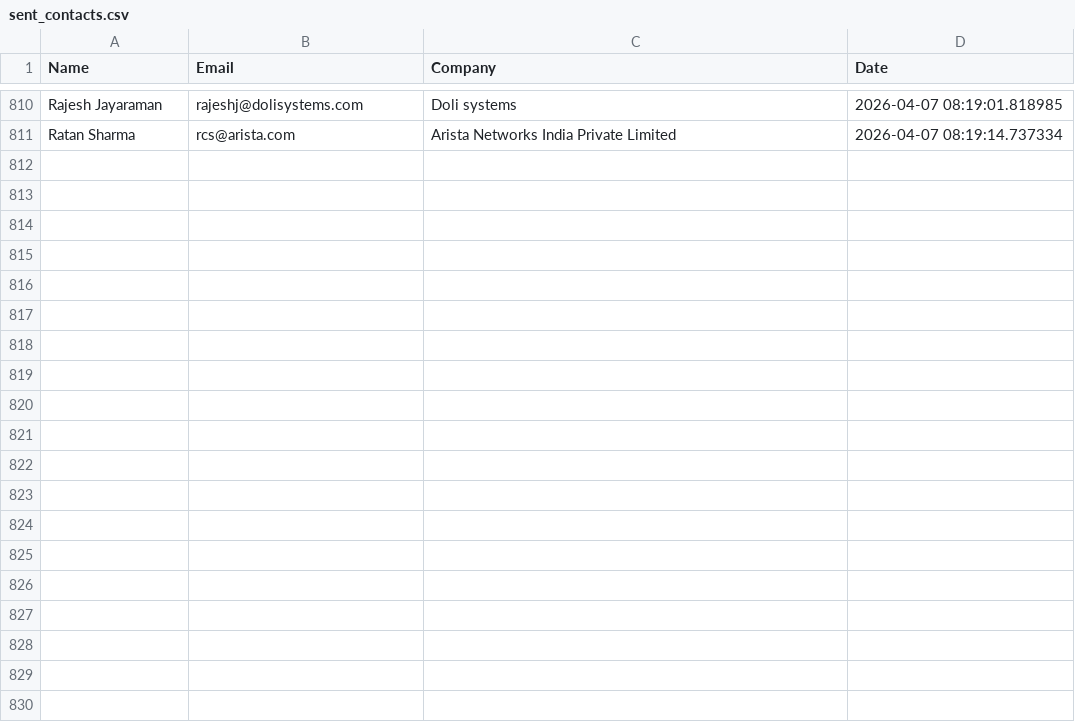
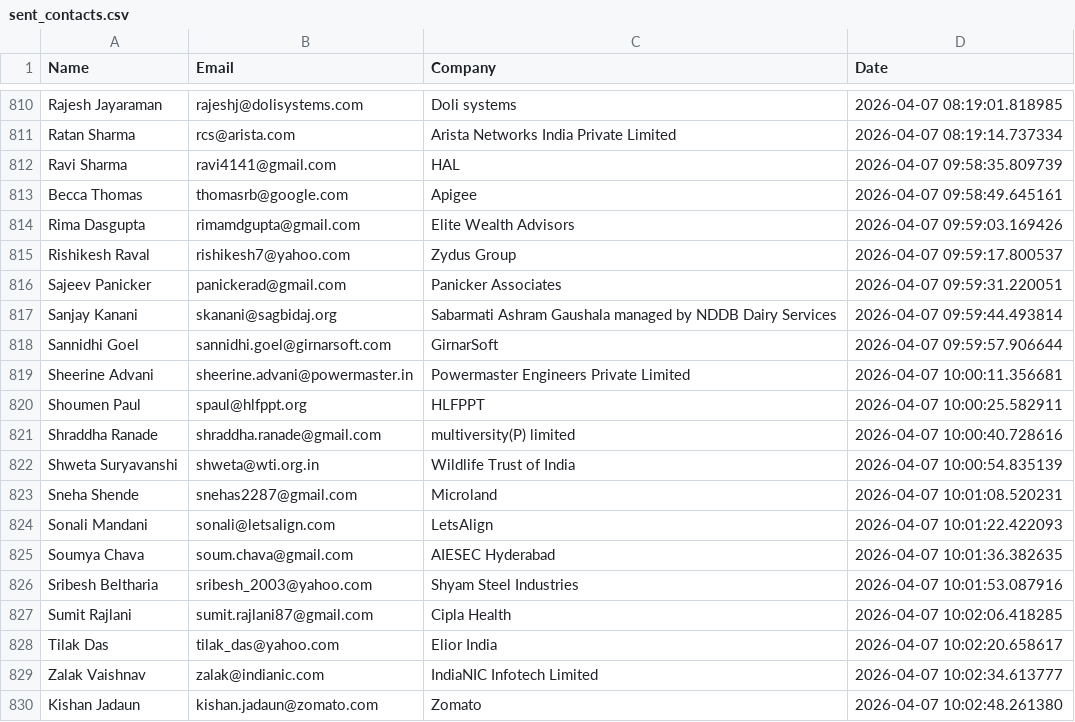
Before and after one commit to khushimalik3122/email-automation, a CSV file: sent_contacts.csv, drawn as a sheet; only a part is shown, gaps mark what is left out; the diff covers the shown part only; the diff names each change by its address in the sheet, - before the commit and + after, or states it on an @@ line.

```diff
--- a/sent_contacts.csv
+++ b/sent_contacts.csv
+row 812: Ravi Sharma | ravi4141@gmail.com | HAL | 2026-04-07 09:58:35.809739
+row 813: Becca Thomas | thomasrb@google.com | Apigee | 2026-04-07 09:58:49.645161
+row 814: Rima Dasgupta | rimamdgupta@gmail.com | Elite Wealth Advisors | 2026-04-07 09:59:03.169426
+row 815: Rishikesh Raval | rishikesh7@yahoo.com | Zydus Group | 2026-04-07 09:59:17.800537
+row 816: Sajeev Panicker | panickerad@gmail.com | Panicker Associates | 2026-04-07 09:59:31.220051
+row 817: Sanjay Kanani | skanani@sagbidaj.org | Sabarmati Ashram Gaushala managed by NDDB Dairy Services | 2026-04-07 09:59:44.493814
+row 818: Sannidhi Goel | sannidhi.goel@girnarsoft.com | GirnarSoft | 2026-04-07 09:59:57.906644
+row 819: Sheerine Advani | sheerine.advani@powermaster.in | Powermaster Engineers Private Limited | 2026-04-07 10:00:11.356681
+row 820: Shoumen Paul | spaul@hlfppt.org | HLFPPT | 2026-04-07 10:00:25.582911
+row 821: Shraddha Ranade | shraddha.ranade@gmail.com | multiversity(P) limited | 2026-04-07 10:00:40.728616
+row 822: Shweta Suryavanshi | shweta@wti.org.in | Wildlife Trust of India | 2026-04-07 10:00:54.835139
+row 823: Sneha Shende | snehas2287@gmail.com | Microland | 2026-04-07 10:01:08.520231
+row 824: Sonali Mandani | sonali@letsalign.com | LetsAlign | 2026-04-07 10:01:22.422093
+row 825: Soumya Chava | soum.chava@gmail.com | AIESEC Hyderabad | 2026-04-07 10:01:36.382635
+row 826: Sribesh Beltharia | sribesh_2003@yahoo.com | Shyam Steel Industries | 2026-04-07 10:01:53.087916
+row 827: Sumit Rajlani | sumit.rajlani87@gmail.com | Cipla Health | 2026-04-07 10:02:06.418285
+row 828: Tilak Das | tilak_das@yahoo.com | Elior India | 2026-04-07 10:02:20.658617
+row 829: Zalak Vaishnav | zalak@indianic.com | IndiaNIC Infotech Limited | 2026-04-07 10:02:34.613777
+row 830: Kishan Jadaun | kishan.jadaun@zomato.com | Zomato | 2026-04-07 10:02:48.261380
```
Also changed, not shown: 31 added rows elsewhere in this file.
